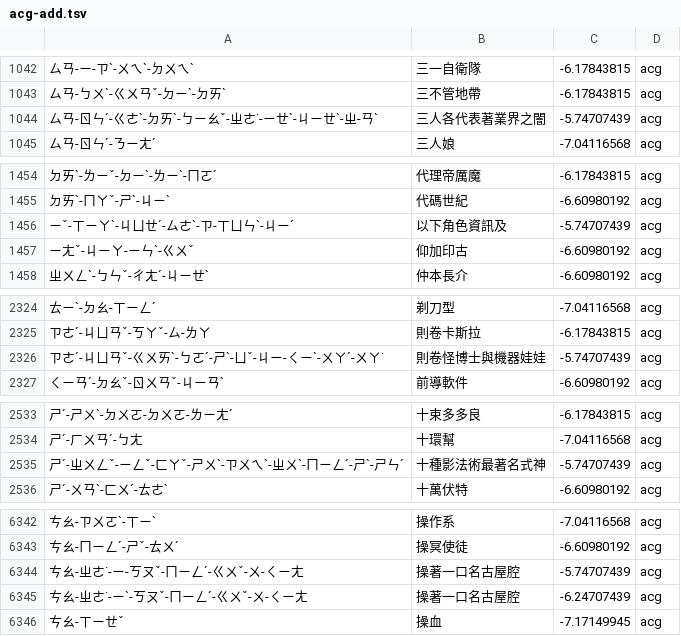
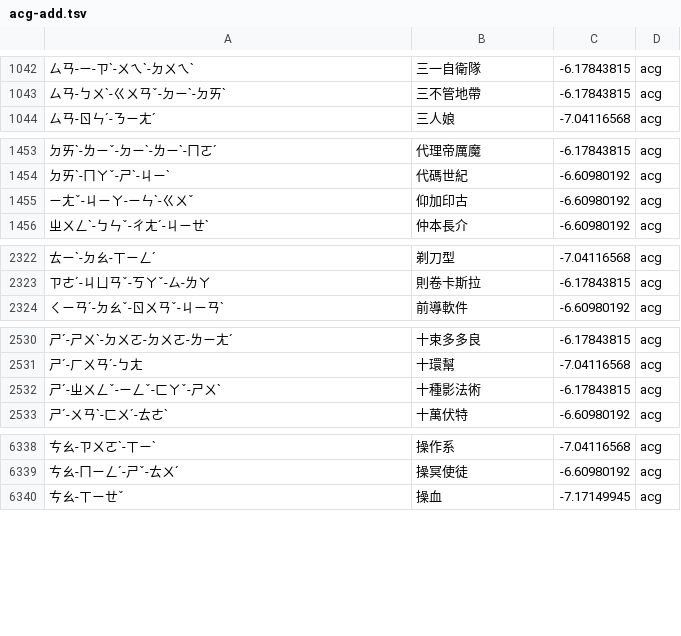
Before and after one commit to Nanako0129/shanjie, a TSV file: data/packs/acg-add.tsv, drawn as a sheet; only a part is shown, gaps mark what is left out; removed rows and columns are numbered as before the commit, all else as after; the diff covers the shown part only; the diff names each change by its address in the sheet, - before the commit and + after, or states it on an @@ line.

```diff
--- a/data/packs/acg-add.tsv
+++ b/data/packs/acg-add.tsv
-row 1044: ㄙㄢ-ㄖㄣˊ-ㄍㄜˋ-ㄉㄞˋ-ㄅㄧㄠˇ-ㄓㄜ˙-ㄧㄝˋ-ㄐㄧㄝˋ-ㄓ-ㄢˋ | 三人各代表著業界之闇 | -5.74707439 | acg
-row 1456: ㄧˇ-ㄒㄧㄚˋ-ㄐㄩㄝˊ-ㄙㄜˋ-ㄗ-ㄒㄩㄣˋ-ㄐㄧˊ | 以下角色資訊及 | -5.74707439 | acg
-row 2326: ㄗㄜˊ-ㄐㄩㄢˇ-ㄍㄨㄞˋ-ㄅㄛˊ-ㄕˋ-ㄩˇ-ㄐㄧ-ㄑㄧˋ-ㄨㄚˊ-ㄨㄚ˙ | 則卷怪博士與機器娃娃 | -5.74707439 | acg
-row 2535: ㄕˊ-ㄓㄨㄥˇ-ㄧㄥˇ-ㄈㄚˇ-ㄕㄨˋ-ㄗㄨㄟˋ-ㄓㄨˋ-ㄇㄧㄥˊ-ㄕˋ-ㄕㄣˊ | 十種影法術最著名式神 | -5.74707439 | acg
+row 2532: ㄕˊ-ㄓㄨㄥˇ-ㄧㄥˇ-ㄈㄚˇ-ㄕㄨˋ | 十種影法術 | -6.17843815 | acg
-row 6344: ㄘㄠ-ㄓㄜ˙-ㄧ-ㄎㄡˇ-ㄇㄧㄥˊ-ㄍㄨˇ-ㄨ-ㄑㄧㄤ | 操著一口名古屋腔 | -5.74707439 | acg
-row 6345: ㄘㄠ-ㄓㄜ˙-ㄧˋ-ㄎㄡˇ-ㄇㄧㄥˊ-ㄍㄨˇ-ㄨ-ㄑㄧㄤ | 操著一口名古屋腔 | -6.24707439 | acg
```
Also changed, not shown: 6 removed rows elsewhere in this file, data/packs/acg-manual.tsv, data/packs/acg-sources.tsv, 6 other files.
